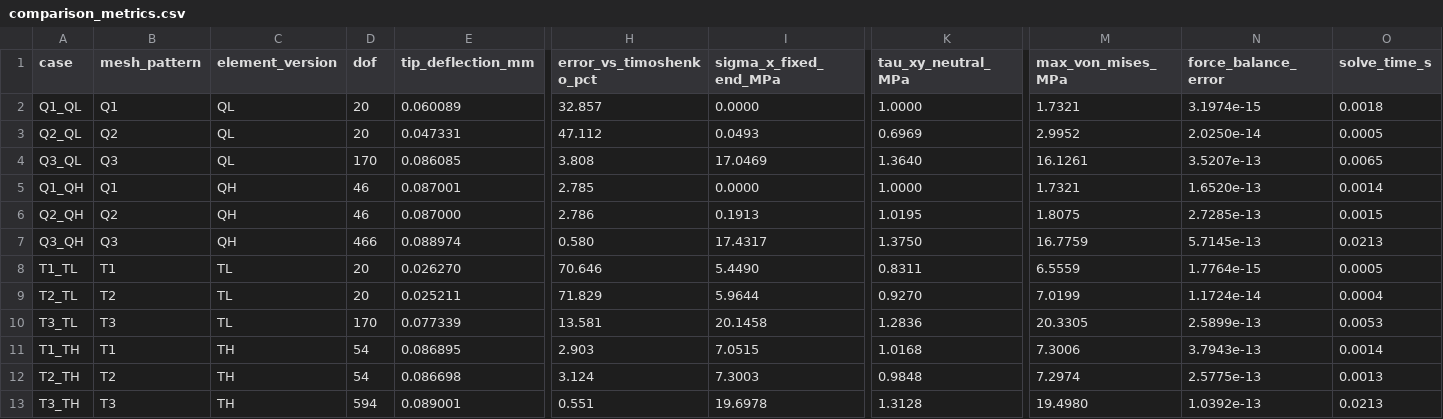
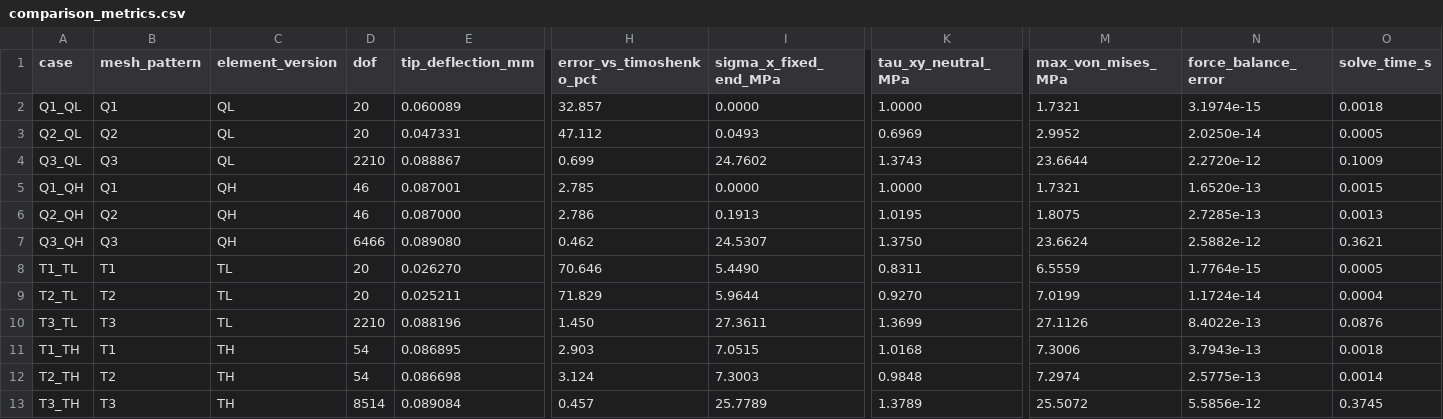
Before and after one commit to Mr-Kondo/practice_numerical_calculation, a CSV file: sec_02/2.1/2/outputs/comparison_metrics.csv, drawn as a sheet; only a part is shown, gaps mark what is left out; the diff names each change by its address in the sheet, - before the commit and + after, or states it on an @@ line.

Commit message:
sec 2.1.2: refine Q3/T3 mesh to nx=64 ny=16 for fully smooth Von Mises distribution

```diff
--- a/sec_02/2.1/2/outputs/comparison_metrics.csv
+++ b/sec_02/2.1/2/outputs/comparison_metrics.csv
-D4 (dof): 170
+D4 (dof): 2210
-E4 (tip_deflection_mm): 0.086085
+E4 (tip_deflection_mm): 0.088867
-H4 (error_vs_timoshenko_pct): 3.808
+H4 (error_vs_timoshenko_pct): 0.699
-I4 (sigma_x_fixed_end_MPa): 17.0469
+I4 (sigma_x_fixed_end_MPa): 24.7602
-K4 (tau_xy_neutral_MPa): 1.3640
+K4 (tau_xy_neutral_MPa): 1.3743
-M4 (max_von_mises_MPa): 16.1261
+M4 (max_von_mises_MPa): 23.6644
-N4 (force_balance_error): 3.5207e-13
+N4 (force_balance_error): 2.2720e-12
-O4 (solve_time_s): 0.0065
+O4 (solve_time_s): 0.1009
-O5 (solve_time_s): 0.0014
+O5 (solve_time_s): 0.0015
-O6 (solve_time_s): 0.0015
+O6 (solve_time_s): 0.0013
-D7 (dof): 466
+D7 (dof): 6466
-E7 (tip_deflection_mm): 0.088974
+E7 (tip_deflection_mm): 0.089080
-H7 (error_vs_timoshenko_pct): 0.580
+H7 (error_vs_timoshenko_pct): 0.462
-I7 (sigma_x_fixed_end_MPa): 17.4317
+I7 (sigma_x_fixed_end_MPa): 24.5307
-M7 (max_von_mises_MPa): 16.7759
+M7 (max_von_mises_MPa): 23.6624
-N7 (force_balance_error): 5.7145e-13
+N7 (force_balance_error): 2.5882e-12
-O7 (solve_time_s): 0.0213
+O7 (solve_time_s): 0.3621
-D10 (dof): 170
+D10 (dof): 2210
-E10 (tip_deflection_mm): 0.077339
+E10 (tip_deflection_mm): 0.088196
-H10 (error_vs_timoshenko_pct): 13.581
+H10 (error_vs_timoshenko_pct): 1.450
-I10 (sigma_x_fixed_end_MPa): 20.1458
+I10 (sigma_x_fixed_end_MPa): 27.3611
-K10 (tau_xy_neutral_MPa): 1.2836
+K10 (tau_xy_neutral_MPa): 1.3699
-M10 (max_von_mises_MPa): 20.3305
+M10 (max_von_mises_MPa): 27.1126
-N10 (force_balance_error): 2.5899e-13
+N10 (force_balance_error): 8.4022e-13
-O10 (solve_time_s): 0.0053
+O10 (solve_time_s): 0.0876
-O11 (solve_time_s): 0.0014
+O11 (solve_time_s): 0.0018
-O12 (solve_time_s): 0.0013
+O12 (solve_time_s): 0.0014
-D13 (dof): 594
+D13 (dof): 8514
-E13 (tip_deflection_mm): 0.089001
+E13 (tip_deflection_mm): 0.089084
-H13 (error_vs_timoshenko_pct): 0.551
+H13 (error_vs_timoshenko_pct): 0.457
-I13 (sigma_x_fixed_end_MPa): 19.6978
+I13 (sigma_x_fixed_end_MPa): 25.7789
-K13 (tau_xy_neutral_MPa): 1.3128
+K13 (tau_xy_neutral_MPa): 1.3789
-M13 (max_von_mises_MPa): 19.4980
+M13 (max_von_mises_MPa): 25.5072
-N13 (force_balance_error): 1.0392e-13
+N13 (force_balance_error): 5.5856e-12
-O13 (solve_time_s): 0.0213
+O13 (solve_time_s): 0.3745
```
Also changed, not shown: 7 other files.
